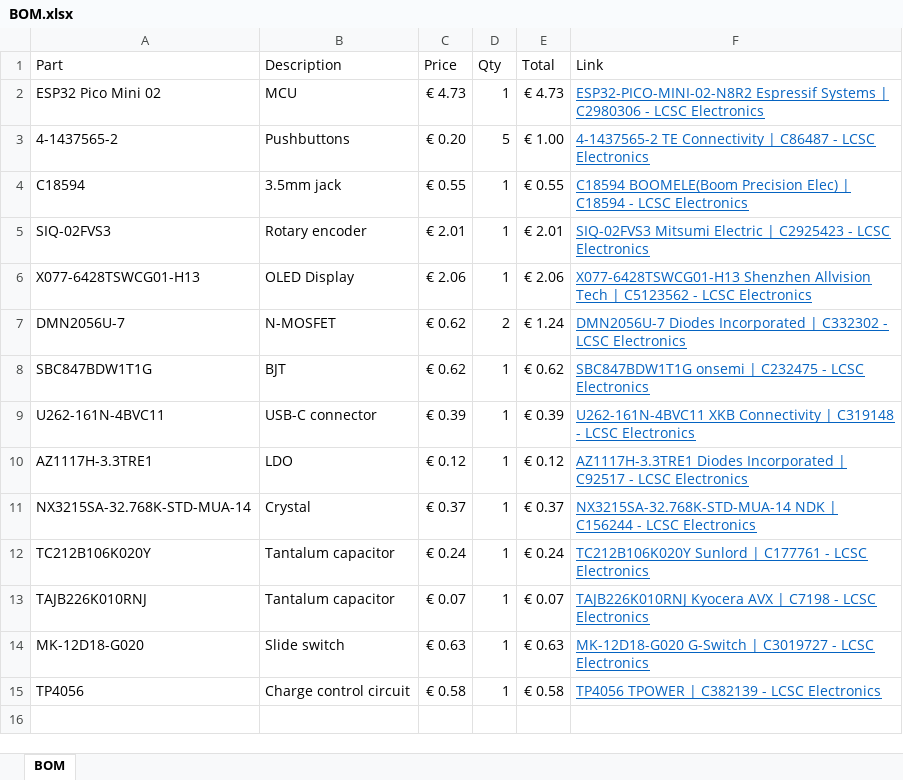
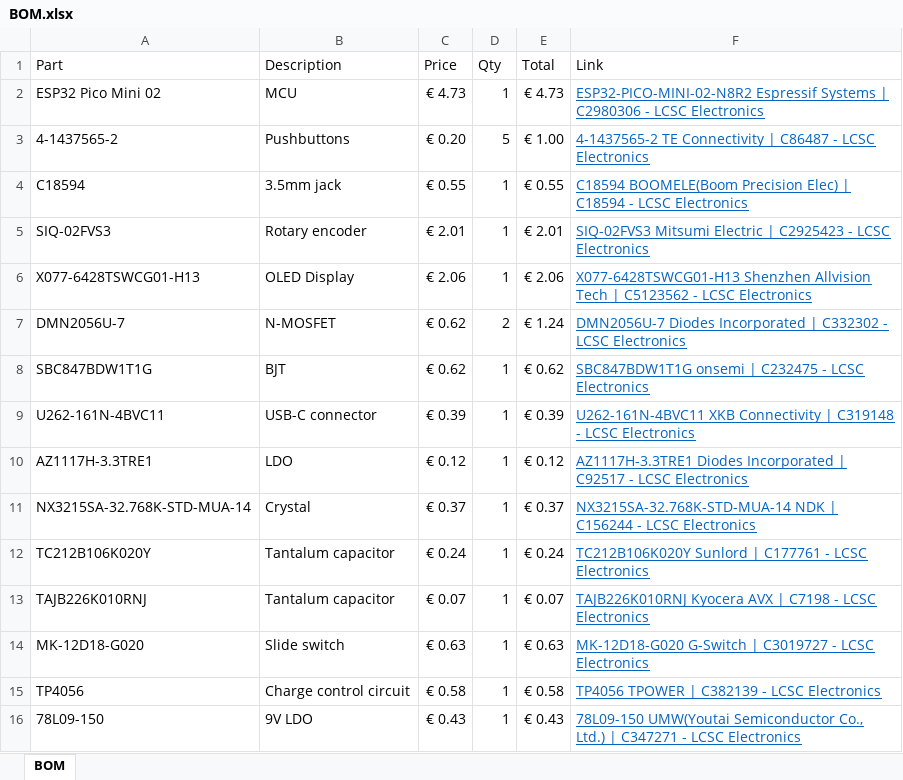
Before and after one commit to edtamarin/Canon-Intervalometer, an Excel workbook: Hardware/remote_shutter_controller/BOM.xlsx, sheet BOM, drawn as a sheet; values as stored, in another font and other column widths than the file's, no borders; table styles not drawn; the diff names each change by its address in the sheet, - before the commit and + after, or states it on an @@ line.

```diff
--- a/Hardware/remote_shutter_controller/BOM.xlsx (sheet BOM)
+++ b/Hardware/remote_shutter_controller/BOM.xlsx (sheet BOM)
+row 16: 78L09-150 | 9V LDO | € 0.43 | 1 | € 0.43 | 78L09-150 UMW(Youtai Semiconductor Co., Ltd.) | C347271 - LCSC Electronics
```
Also changed, not shown: 14 other files.
